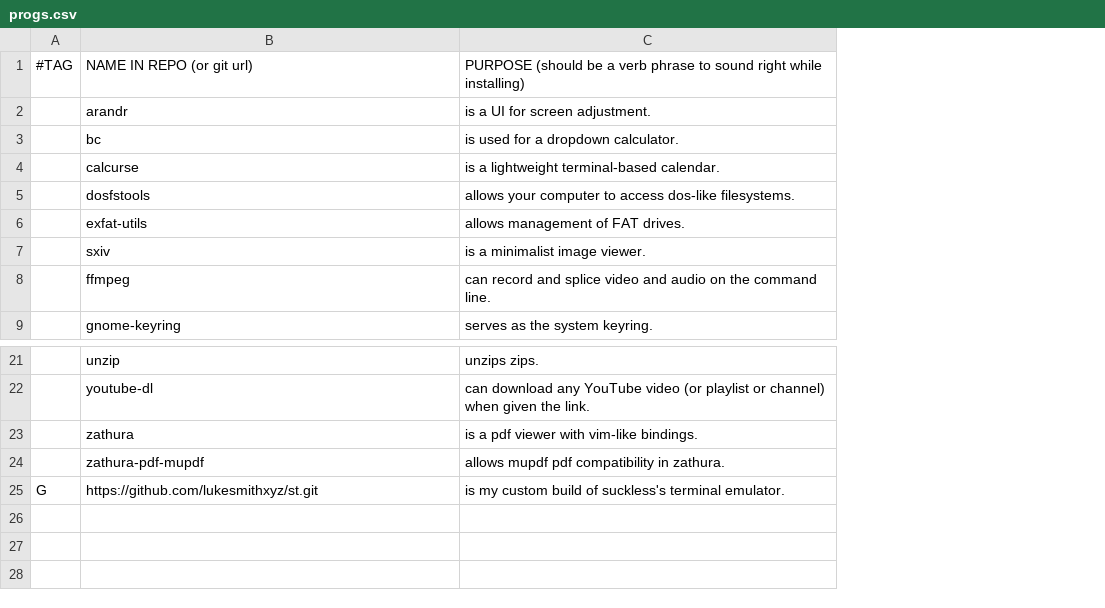
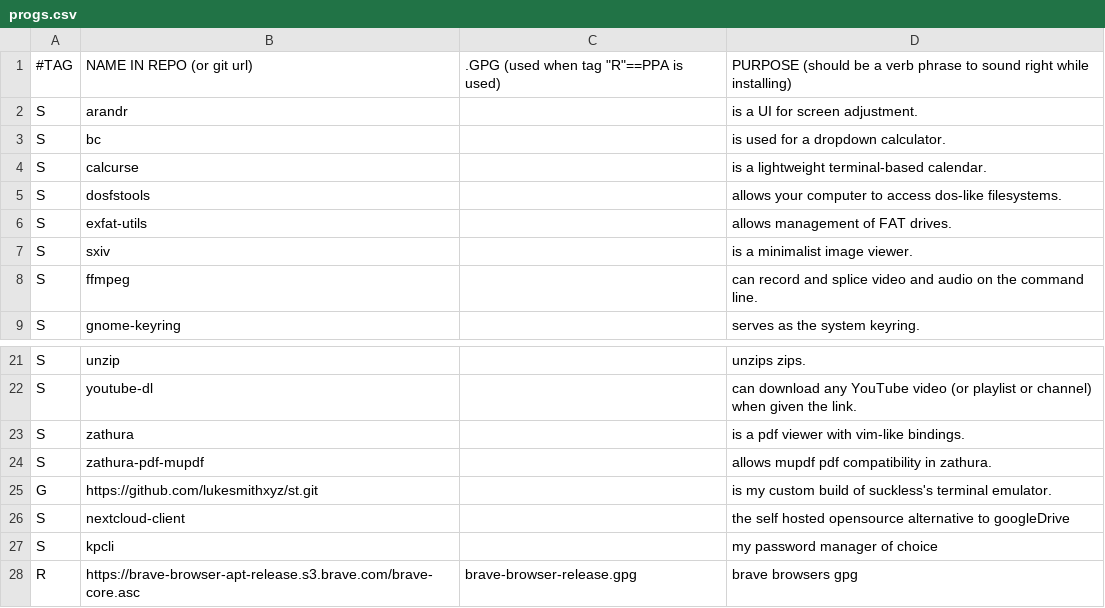
Before and after one commit to paulijosey/Ubuntu-post-install, a CSV file: progs.csv, drawn as a sheet; only a part is shown, gaps mark what is left out; removed rows and columns are numbered as before the commit, all else as after; the diff names each change by its address in the sheet, - before the commit and + after, or states it on an @@ line.

```diff
--- a/progs.csv
+++ b/progs.csv
-column A, row 1: #TAG; row 25: G
+column A, rows 1-9: #TAG | S | S | S | S | S | S | S | S; rows 21-25: S | S | S | S | G
+column C, row 1: .GPG (used when tag "R"==PPA is used)
+row 26: S | nextcloud-client |  | the self hosted opensource alternative to googleDrive
+row 27: S | kpcli |  | my password manager of choice
+row 28: R | https://brave-browser-apt-release.s3.brave.com/brave-core.asc | brave-browser-release.gpg | brave browsers gpg
```
Also changed, not shown: 1 other file.
